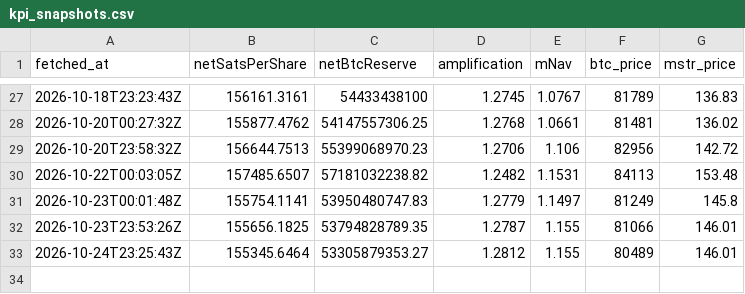
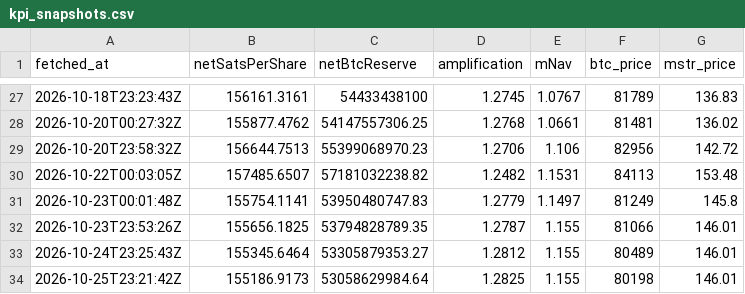
Before and after one commit to RahilBhavan/dat-accretion, a CSV file: data/kpi_snapshots.csv, drawn as a sheet; only a part is shown, gaps mark what is left out.

Commit message:
data: KPI snapshot 2026-10-25

```diff
--- a/data/kpi_snapshots.csv
+++ b/data/kpi_snapshots.csv
@@ -33 +33,2 @@ fetched_at,netSatsPerShare,netBtcReserve,amplification,mNav,btc_price,mstr_price
 2026-10-24T23:25:43Z,155345.6464,53305879353.27,1.2812,1.155,80489,146.01
+2026-10-25T23:21:42Z,155186.9173,53058629984.64,1.2825,1.155,80198,146.01
```
Also changed, not shown: 1 other file.
